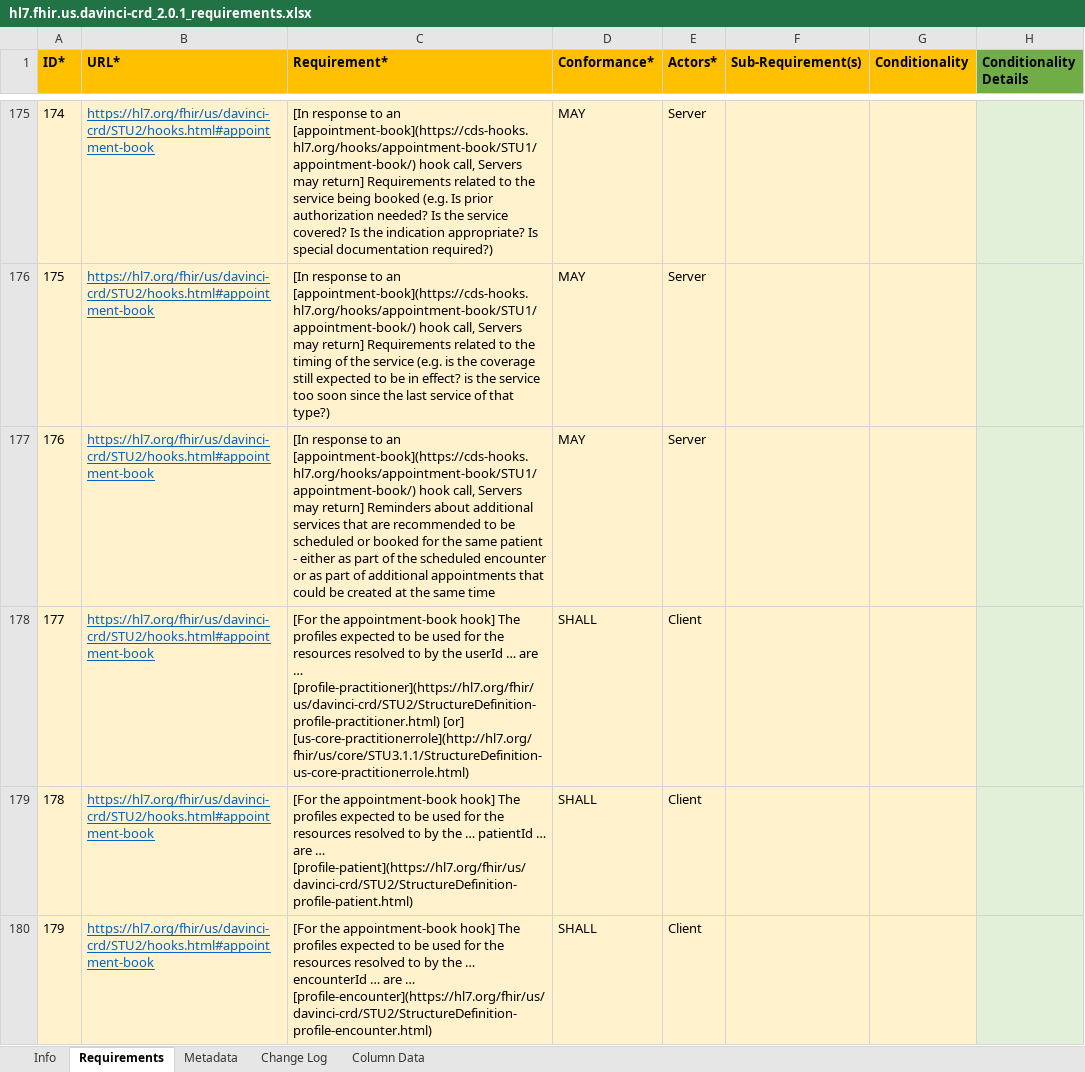
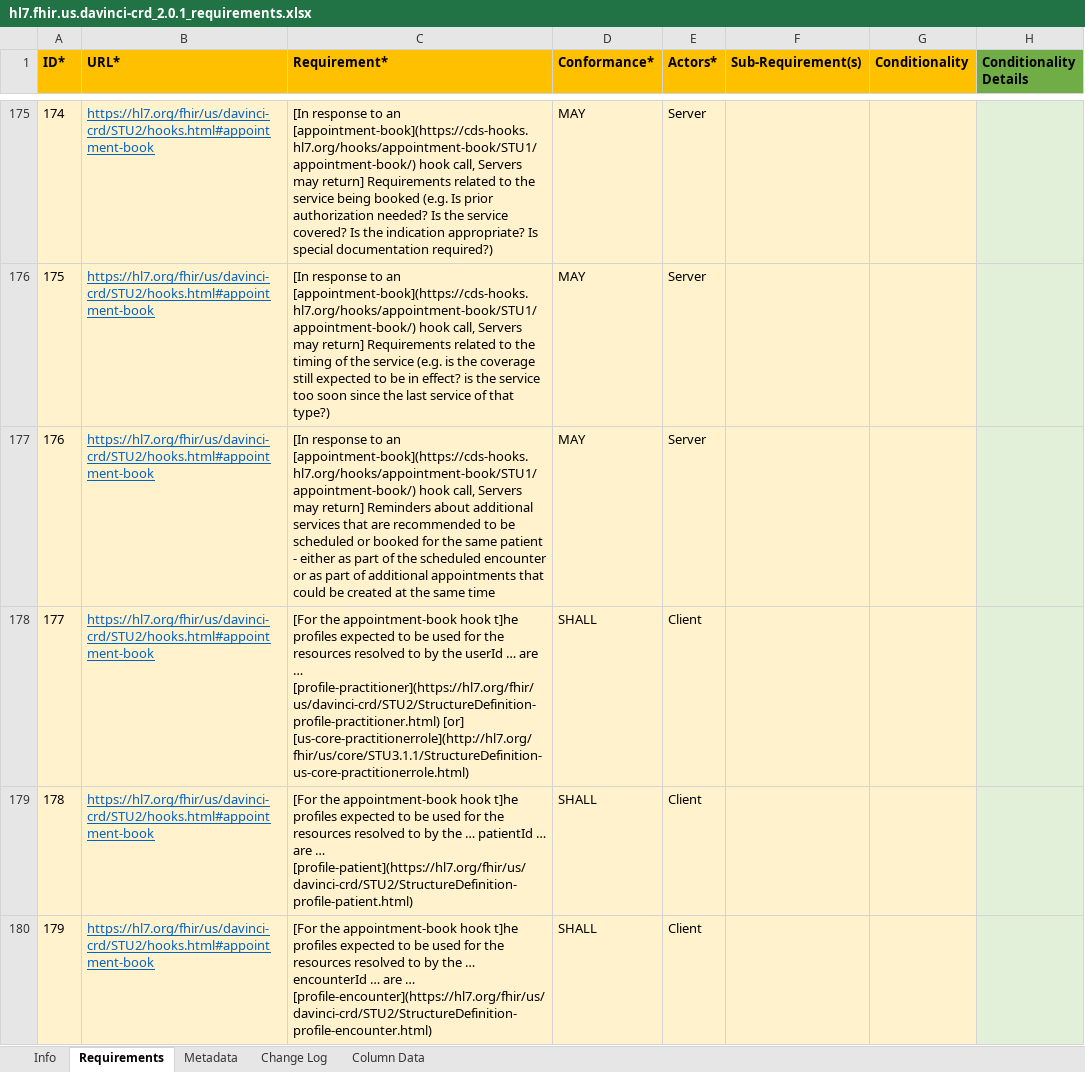
Before and after one commit to inferno-framework/davinci-crd-test-kit, an Excel workbook: lib/davinci_crd_test_kit/requirements/hl7.fhir.us.davinci-crd_2.0.1_requirements.xlsx, sheet Requirements, drawn as a sheet; only a part is shown, gaps mark what is left out; values as stored, in another font and other column widths than the file's, no borders; the diff covers the shown part only; the diff names each change by its address in the sheet, - before the commit and + after, or states it on an @@ line.

```diff
--- a/lib/davinci_crd_test_kit/requirements/hl7.fhir.us.davinci-crd_2.0.1_requirements.xlsx (sheet Requirements)
+++ b/lib/davinci_crd_test_kit/requirements/hl7.fhir.us.davinci-crd_2.0.1_requirements.xlsx (sheet Requirements)
-C178 (Requirement*): …the appointment-book hook] The profiles expected…
+C178 (Requirement*): …the appointment-book hook t]he profiles expected…
-C179 (Requirement*): …the appointment-book hook] The profiles expected…
+C179 (Requirement*): …the appointment-book hook t]he profiles expected…
-C180 (Requirement*): …the appointment-book hook] The profiles expected…
+C180 (Requirement*): …the appointment-book hook t]he profiles expected…
```
Also changed, not shown: 8 edited cells elsewhere in this sheet, lib/davinci_crd_test_kit/requirements/cds-hooks-library_1.0.1_requirements.xlsx, lib/davinci_crd_test_kit/requirements/cds-hooks_2.0_requirements.xlsx, 21 other files.
